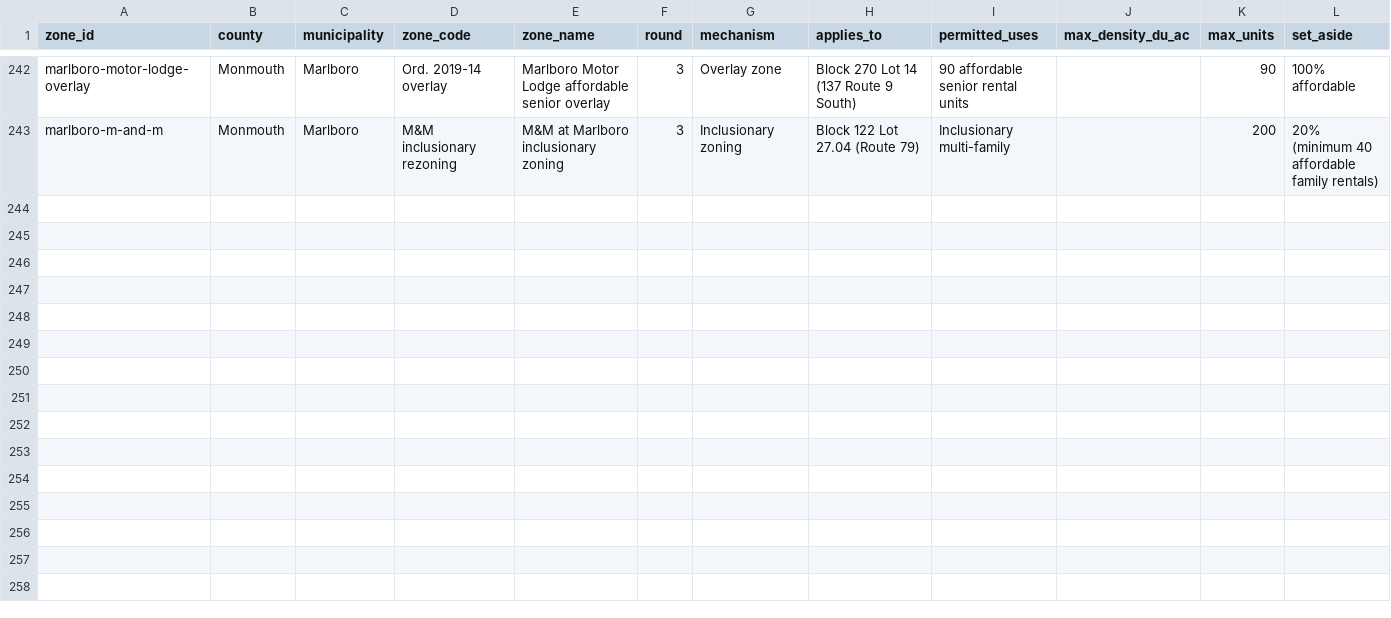
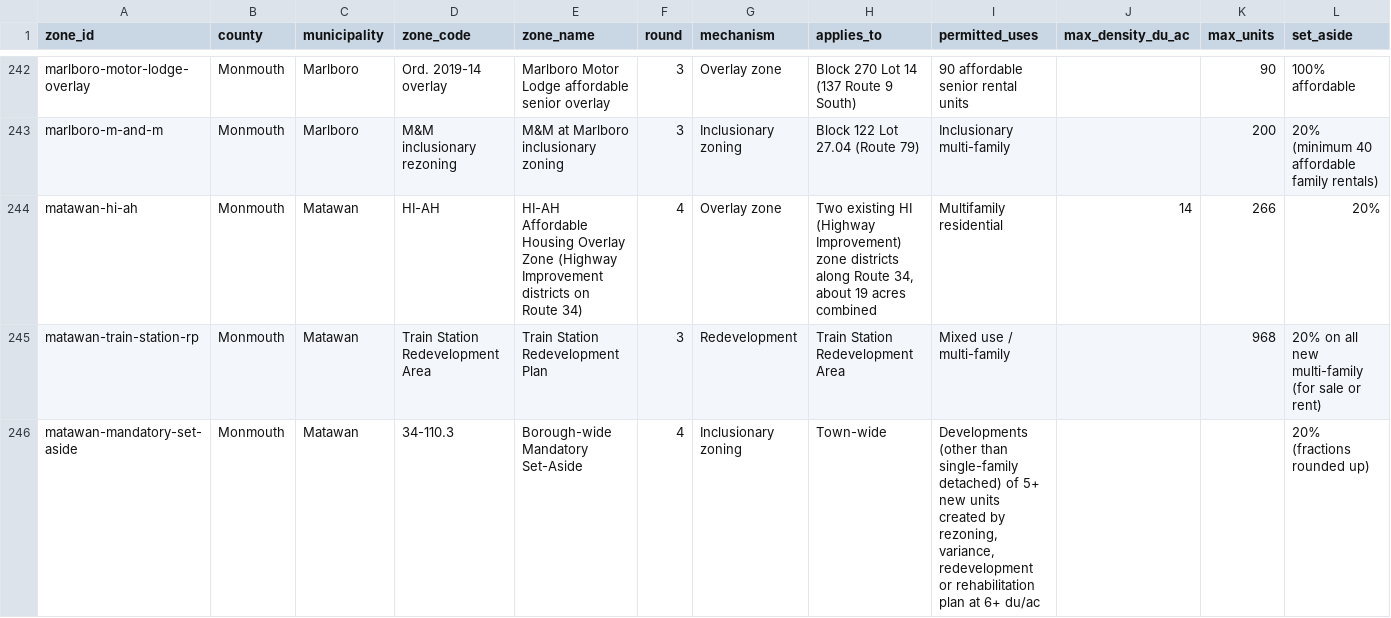
Before and after one commit to nickrogers280-coder/nj-round4-map, a CSV file: data/zones.csv, drawn as a sheet; only a part is shown, gaps mark what is left out; rows hold the shown columns only; the diff names each change by its address in the sheet, - before the commit and + after, or states it on an @@ line.

```diff
--- a/data/zones.csv
+++ b/data/zones.csv
+row 244: matawan-hi-ah | Monmouth | Matawan | HI-AH | HI-AH Affordable Housing Overlay Zone (Highway Improvement districts on Route 34) | 4 | Overlay zone | Two existing HI (Highway Improvement) zone districts along Route 34, about 19 acres combined | Multifamily residential | 14 | 266 | 20%
+row 245: matawan-train-station-rp | Monmouth | Matawan | Train Station Redevelopment Area | Train Station Redevelopment Plan | 3 | Redevelopment | Train Station Redevelopment Area | Mixed use / multi-family |  | 968 | 20% on all new multi-family (for sale or rent)
+row 246: matawan-mandatory-set-aside | Monmouth | Matawan | 34-110.3 | Borough-wide Mandatory Set-Aside | 4 | Inclusionary zoning | Town-wide | Developments (other than single-family detached) of 5+ new units created by rezoning, variance, redevelopment or rehabilitation plan at 6+ du/ac |  |  | 20% (fractions rounded up)
```
Also changed, not shown: data/extraction_log.csv, data/sites.csv.
